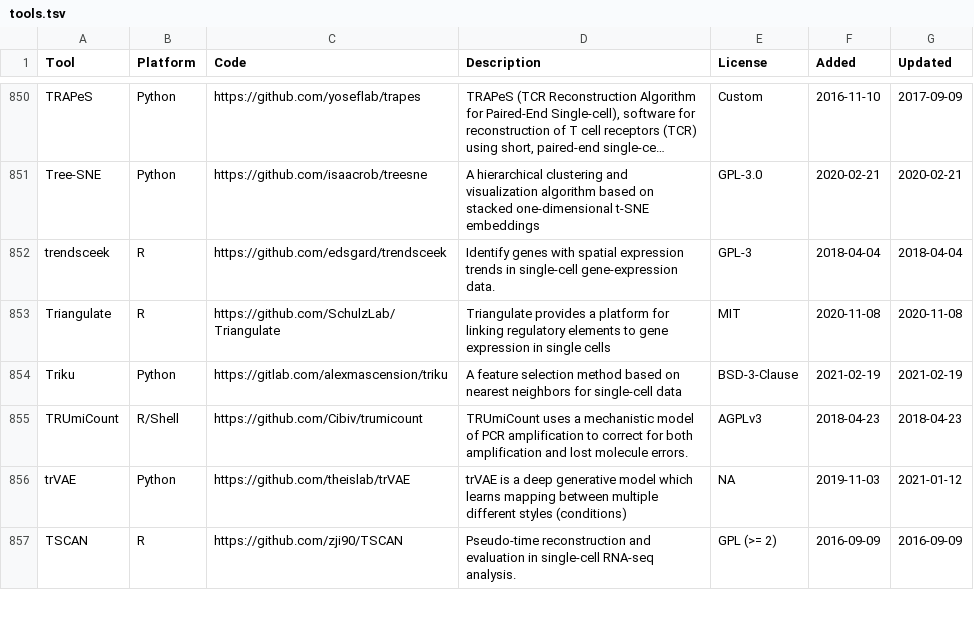
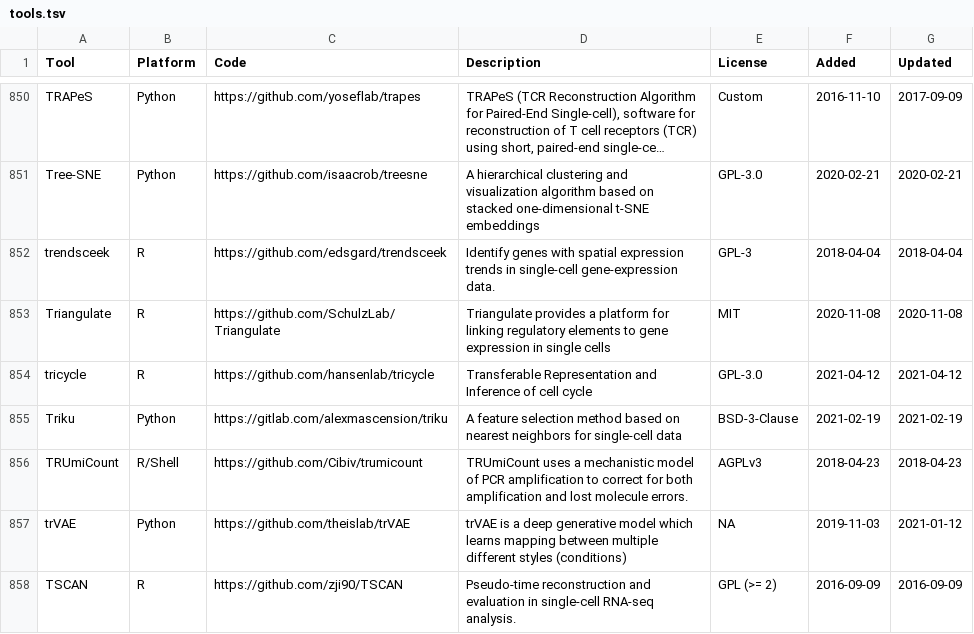
Before and after one commit to scRNA-tools/scRNA-tools, a TSV file: database/tools.tsv, drawn as a sheet; only a part is shown, gaps mark what is left out; long unchanged cells end in …; the diff names each change by its address in the sheet, - before the commit and + after, or states it on an @@ line.

Commit message:
New tool: tricycle
tricycle: Transferable Representation and Inference of cell cycle

https://www.scrna-tools.org/tools#tricycle

```diff
--- a/database/tools.tsv
+++ b/database/tools.tsv
+row 854: tricycle | R | https://github.com/hansenlab/tricycle | Transferable Representation and Inference of cell cycle | GPL-3.0 | 2021-04-12 | 2021-04-12
```
Also changed, not shown: database/categories-idx.tsv, database/doi-idx.tsv, 2 other files.
